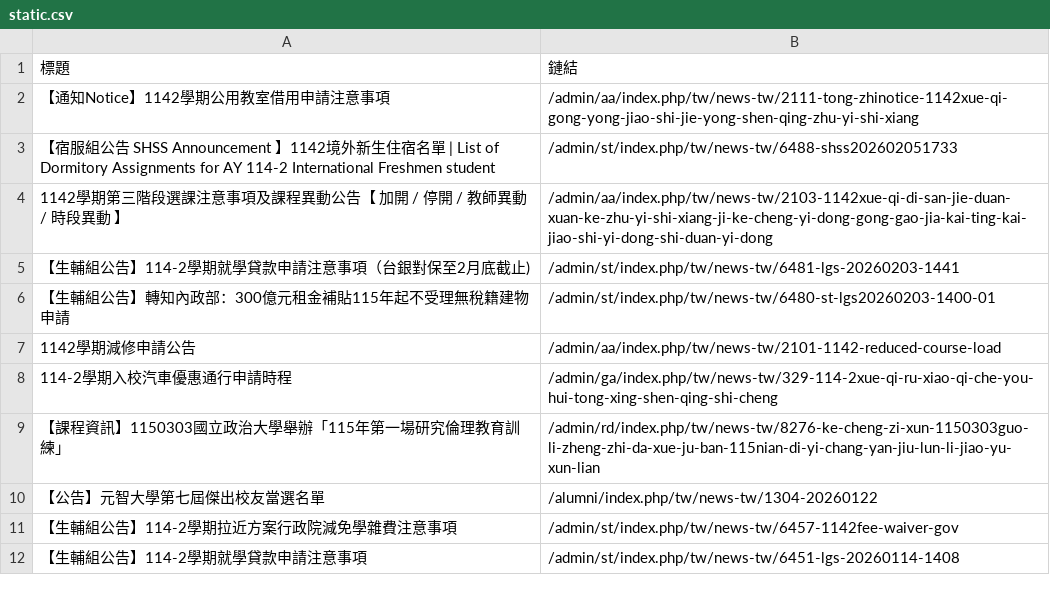
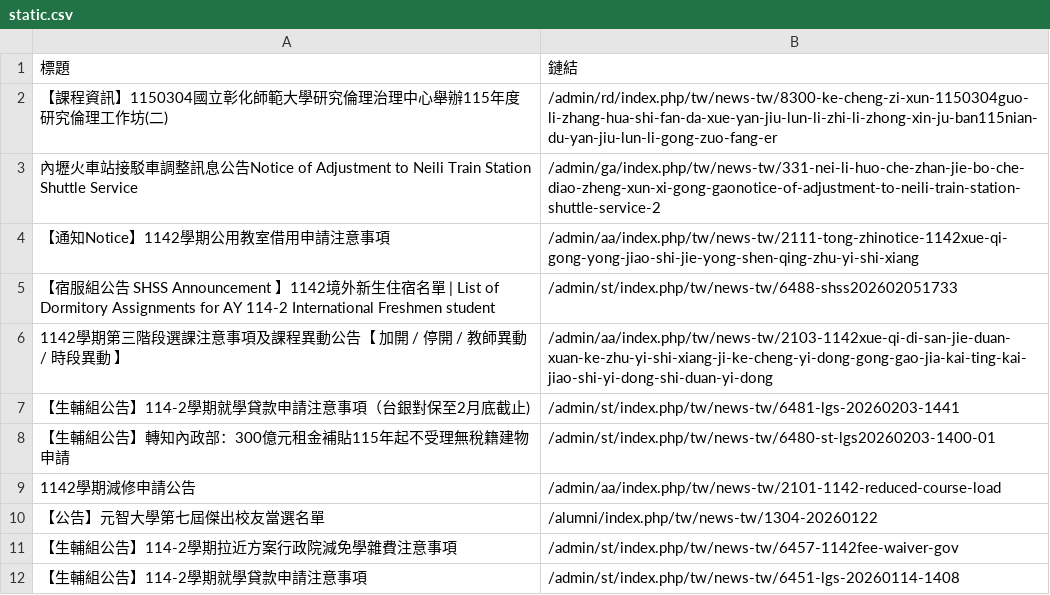
Before and after one commit to Anson0359/MidProject_Web_Crawler, a CSV file: static.csv, drawn as a sheet; only a part is shown; removed rows and columns are numbered as before the commit, all else as after; the diff names each change by its address in the sheet, - before the commit and + after, or states it on an @@ line.

```diff
--- a/static.csv
+++ b/static.csv
+row 2: 【課程資訊】1150304國立彰化師範大學研究倫理治理中心舉辦115年度研究倫理工作坊(二) | /admin/rd/index.php/tw/news-tw/8300-ke-cheng-zi-xun-1150304guo-li-zhang-hua-shi-fan-da-xue-yan-jiu-lun-li-zhi-li-zhong-xin-ju-ban115nian-du-yan-jiu-lun-li-gong-zuo-fang-er
+row 3: 內壢火車站接駁車調整訊息公告Notice of Adjustment to Neili Train Station Shuttle Service | /admin/ga/index.php/tw/news-tw/331-nei-li-huo-che-zhan-jie-bo-che-diao-zheng-xun-xi-gong-gaonotice-of-adjustment-to-neili-train-station-shuttle-service-2
-row 8: 114-2學期入校汽車優惠通行申請時程 | /admin/ga/index.php/tw/news-tw/329-114-2xue-qi-ru-xiao-qi-che-you-hui-tong-xing-shen-qing-shi-cheng
-row 9: 【課程資訊】1150303國立政治大學舉辦「115年第一場研究倫理教育訓練」 | /admin/rd/index.php/tw/news-tw/8276-ke-cheng-zi-xun-1150303guo-li-zheng-zhi-da-xue-ju-ban-115nian-di-yi-chang-yan-jiu-lun-li-jiao-yu-xun-lian
```
Also changed, not shown: api.csv.
